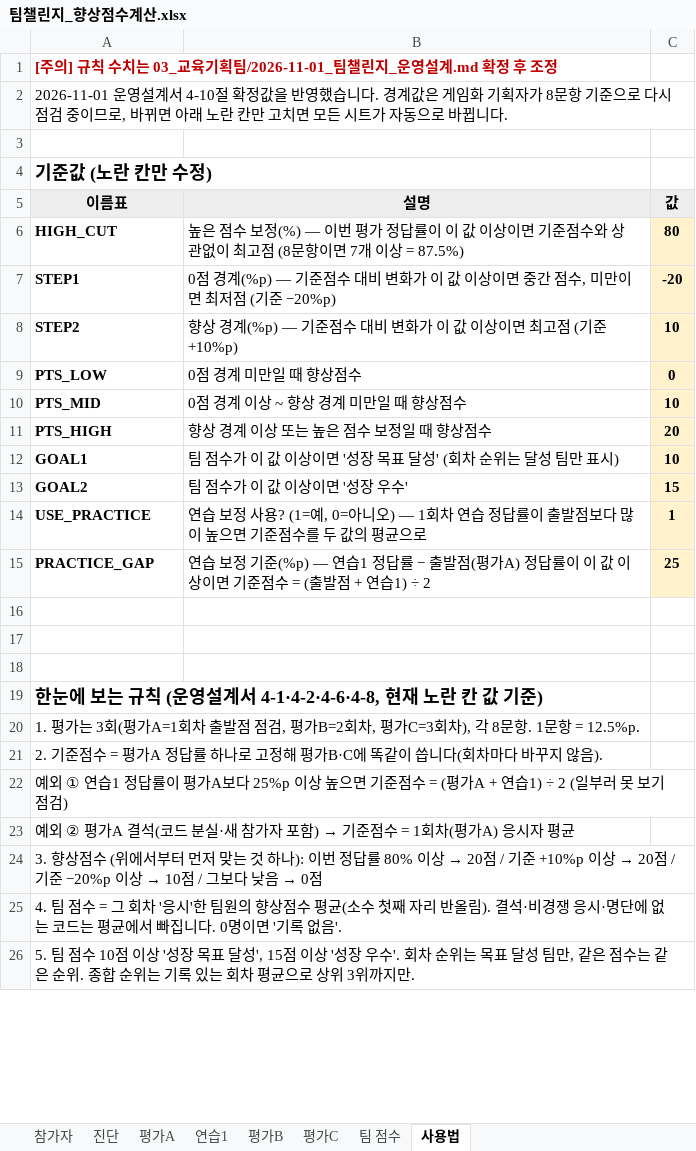
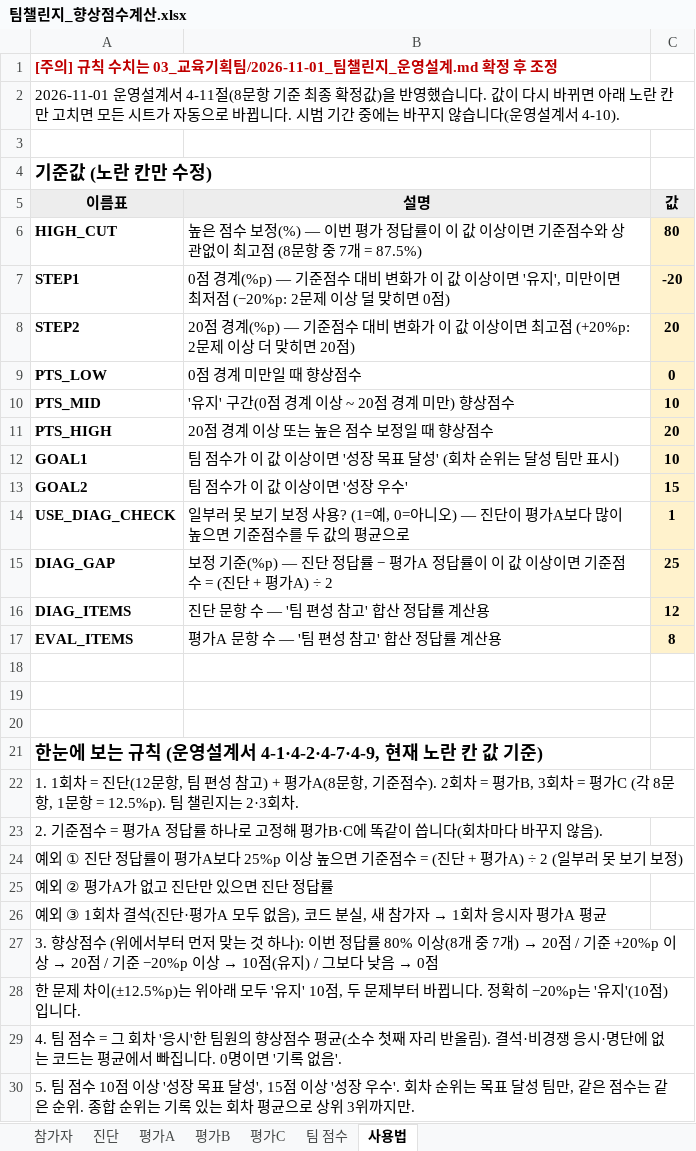
Before and after one commit to gt4065c-cell/wsuk, an Excel workbook: 05_성장팀/팀챌린지_향상점수계산.xlsx, sheet 사용법, drawn as a sheet; only a part is shown; values as stored, in another font and other column widths than the file's, no borders; addresses are those after the commit; the diff covers the shown part only; the diff names each change by its address in the sheet, - before the commit and + after, or states it on an @@ line.

```diff
--- a/05_성장팀/팀챌린지_향상점수계산.xlsx (sheet 사용법)
+++ b/05_성장팀/팀챌린지_향상점수계산.xlsx (sheet 사용법)
-sheet tab: 연습1
-A2 (이름표): …설계서 4-10절 확정값을 반영했습니다. 경계값은 게임화 기획자가 8문항 기준으로 다시 점검 중이므로, 바뀌면 아래 노란 칸만 고치면 모든 시트가 자동으로 바뀝니다.
+A2 (이름표): …설계서 4-11절(8문항 기준 최종 확정값)을 반영했습니다. 값이 다시 바뀌면 아래 노란 칸만 고치면 모든 시트가 자동으로 바뀝니다. 시범 기간 중에는 바꾸지 않습니다(운영설계서 4-10).
-B6 (설명): …(8문항이면 7개 이상 = 87.5%)
+B6 (설명): …(8문항 중 7개 = 87.5%)
-B7 (설명): …상이면 중간 점수, 미만이면 최저점 (기준 −20%p)
+B7 (설명): …상이면 '유지', 미만이면 최저점 (−20%p: 2문제 이상 덜 맞히면 0점)
-B8 (설명): 향상 경계(%p) — 기준점수 대비 변화가 이 값 이상이면 최고점 (기준 +10%p)
+B8 (설명): 20점 경계(%p) — 기준점수 대비 변화가 이 값 이상이면 최고점 (+20%p: 2문제 이상 더 맞히면 20점)
-C8 (값): 10
+C8 (값): 20
-B10 (설명): 0점 경계 이상 ~ 향상 경계 미만일 때 향상점수
+B10 (설명): '유지' 구간(0점 경계 이상 ~ 20점 경계 미만) 향상점수
-B11 (설명): 향상 경계 이상 또는 높은 점수 보정일 때 향상점수
+B11 (설명): 20점 경계 이상 또는 높은 점수 보정일 때 향상점수
-A14 (이름표): USE_PRACTICE
+A14 (이름표): USE_DIAG_CHECK
-B14 (설명): 연습 보정 사용? (1=예, 0=아니오) — 1회차 연습 정답률이 출발점보다 많…
+B14 (설명): 일부러 못 보기 보정 사용? (1=예, 0=아니오) — 진단이 평가A보다 많…
-A15 (이름표): PRACTICE_GAP
+A15 (이름표): DIAG_GAP
-B15 (설명): 연습 보정 기준(%p) — 연습1 정답률 − 출발점(평가A) 정답률이 이 값 이상이면 기준점수 = (출발점 + 연습1) ÷ 2
+B15 (설명): 보정 기준(%p) — 진단 정답률 − 평가A 정답률이 이 값 이상이면 기준점수 = (진단 + 평가A) ÷ 2
+row 16: DIAG_ITEMS | 진단 문항 수 — '팀 편성 참고' 합산 정답률 계산용 | 12
+row 17: EVAL_ITEMS | 평가A 문항 수 — '팀 편성 참고' 합산 정답률 계산용 | 8
-A21 (이름표): …설계서 4-1·4-2·4-6·4-8, 현재 노…
+A21 (이름표): …설계서 4-1·4-2·4-7·4-9, 현재 노…
-A22 (이름표): 1. 평가는 3회(평가A=1회차 출발점 점검, 평가B=2회차, 평가C=3회차), 각 8문항. 1문항 = 12.5%p.
+A22 (이름표): 1. 1회차 = 진단(12문항, 팀 편성 참고) + 평가A(8문항, 기준점수). 2회차 = 평가B, 3회차 = 평가C (각 8문항, 1문항 = 12.5%p). 팀 챌린지는 2·3회차.
-A24 (이름표): 예외 ① 연습1 정답률이 평가A보다 25%p 이상 높으면 기준점수 = (평가A + 연습1) ÷ 2 (일부러 못 보기 점검)
+A24 (이름표): 예외 ① 진단 정답률이 평가A보다 25%p 이상 높으면 기준점수 = (진단 + 평가A) ÷ 2 (일부러 못 보기 보정)
@@ A25 (이름표): 예외 ② 평가A 결석(코드 분실·새 참가자 포함) → 기준점수 = 1회차(평가A) 응시자 평균 → 예외 ② 평가A가 없고 진단만 있으면 진단 정답률 @@
@@ A26 (이름표): 3. 향상점수 (위에서부터 먼저 맞는 것 하나): 이번 정답률 80% 이상 → 20점 / 기준 +10%p 이상 → 20점 / 기준 −20%p 이상 → 10점 / 그보다 낮음 → 0점 → 예외 ③ 1회차 결석(진단·평가A 모두 없음), 코드 분실, 새 참가자 → 1회차 응시자 평가A 평균 @@
+row 27: 3. 향상점수 (위에서부터 먼저 맞는 것 하나): 이번 정답률 80% 이상(8개 중 7개) → 20점 / 기준 +20%p 이상 → 20점 / 기준 −20%p 이상 → 10점(유지) / 그보다 낮음 → 0점
+row 28: 한 문제 차이(±12.5%p)는 위아래 모두 '유지' 10점, 두 문제부터 바뀝니다. 정확히 −20%p는 '유지'(10점)입니다.
```
Also changed, not shown: 1 added row, 1 removed row and 4 edited cells elsewhere in this sheet, sheet 진단, sheet 팀 점수, sheet 평가C, sheet 평가A, sheet 평가B, formulas that keep their value, 1 other file.
